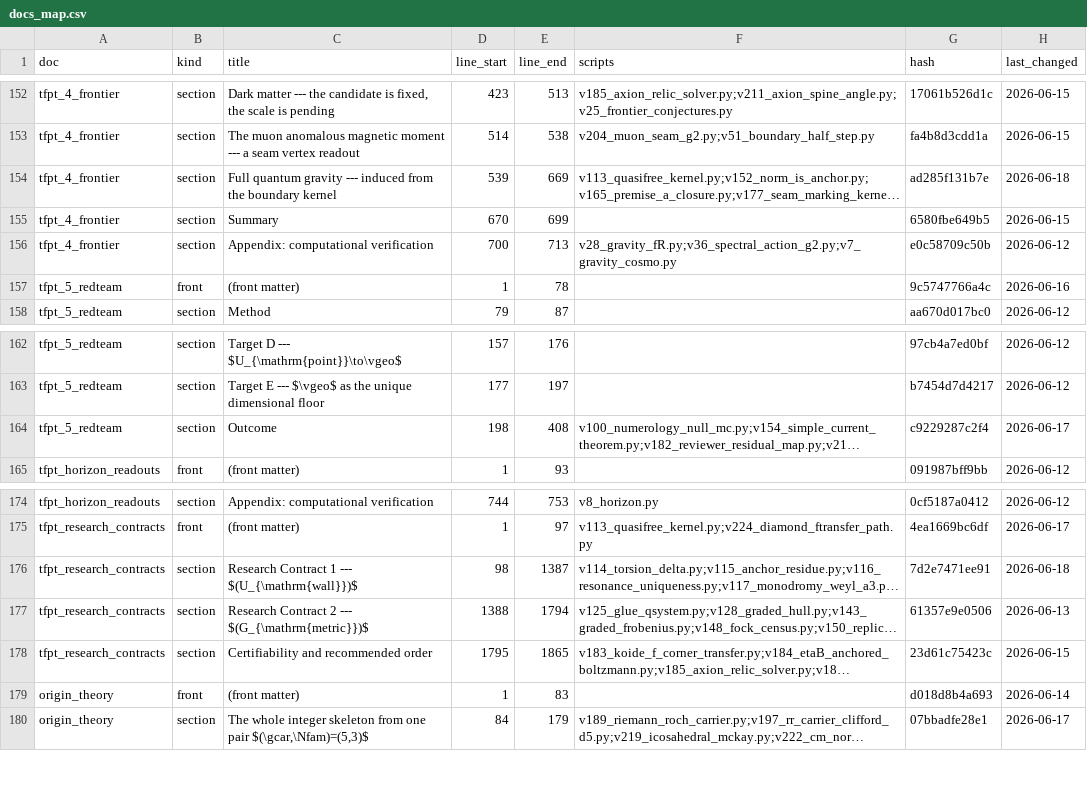
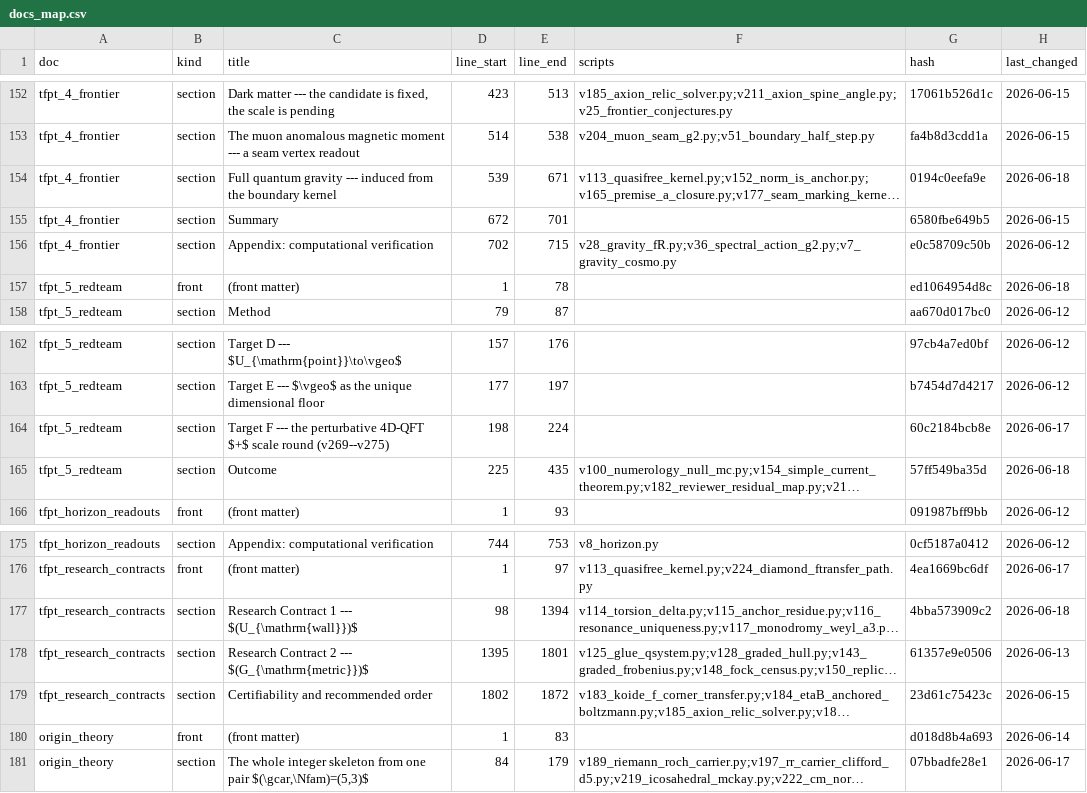
Before and after one commit to sthamann/tfpt-theoryv4, a CSV file: verification/docs_map.csv, drawn as a sheet; only a part is shown, gaps mark what is left out; long unchanged cells end in …; addresses are those after the commit; the diff names each change by its address in the sheet, - before the commit and + after, or states it on an @@ line.

```diff
--- a/verification/docs_map.csv
+++ b/verification/docs_map.csv
-E154 (line_end): 669
+E154 (line_end): 671
-G154 (hash): ad285f131b7e
+G154 (hash): 0194c0eefa9e
-D155 (line_start): 670
+D155 (line_start): 672
-E155 (line_end): 699
+E155 (line_end): 701
-D156 (line_start): 700
+D156 (line_start): 702
-E156 (line_end): 713
+E156 (line_end): 715
-G157 (hash): 9c5747766a4c
+G157 (hash): ed1064954d8c
-H157 (last_changed): 2026-06-16
+H157 (last_changed): 2026-06-18
+row 164: tfpt_5_redteam | section | Target F --- the perturbative 4D-QFT $+$ scale round (v269--v275) | 198 | 224 |  | 60c2184bcb8e | 2026-06-17
-D165 (line_start): 198
+D165 (line_start): 225
-E165 (line_end): 408
+E165 (line_end): 435
-G165 (hash): c9229287c2f4
+G165 (hash): 57ff549ba35d
-H165 (last_changed): 2026-06-17
+H165 (last_changed): 2026-06-18
-E177 (line_end): 1387
+E177 (line_end): 1394
-G177 (hash): 7d2e7471ee91
+G177 (hash): 4bba573909c2
-D178 (line_start): 1388
+D178 (line_start): 1395
-E178 (line_end): 1794
+E178 (line_end): 1801
-D179 (line_start): 1795
+D179 (line_start): 1802
-E179 (line_end): 1865
+E179 (line_end): 1872
```
Also changed, not shown: verification/status_ledger.csv, 38 other files.
